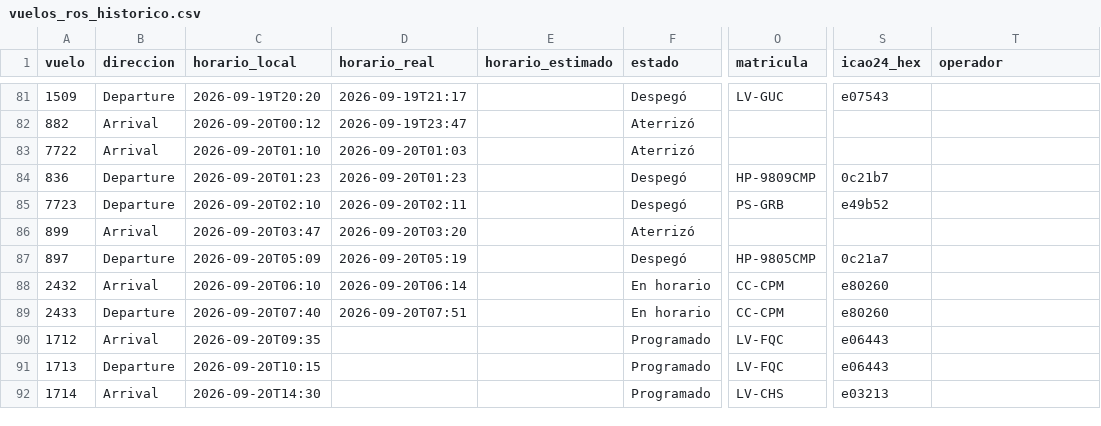
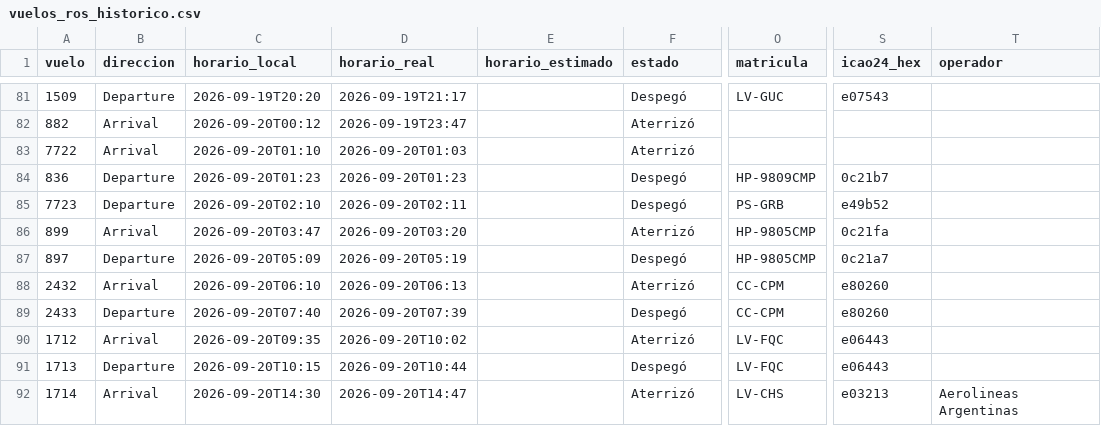
Before and after one commit to arqderman-tech/aeroros, a CSV file: vuelos_ros_historico.csv, drawn as a sheet; only a part is shown, gaps mark what is left out; the diff covers the shown part only; the diff names each change by its address in the sheet, - before the commit and + after, or states it on an @@ line.

```diff
--- a/vuelos_ros_historico.csv
+++ b/vuelos_ros_historico.csv
-O86 (matricula): (empty)
+O86 (matricula): HP-9805CMP
-S86 (icao24_hex): (empty)
+S86 (icao24_hex): 0c21fa
-D88 (horario_real): 2026-09-20T06:14
+D88 (horario_real): 2026-09-20T06:13
-F88 (estado): En horario
+F88 (estado): Aterrizó
-D89 (horario_real): 2026-09-20T07:51
+D89 (horario_real): 2026-09-20T07:39
-F89 (estado): En horario
+F89 (estado): Despegó
-D90 (horario_real): (empty)
+D90 (horario_real): 2026-09-20T10:02
-F90 (estado): Programado
+F90 (estado): Aterrizó
-D91 (horario_real): (empty)
+D91 (horario_real): 2026-09-20T10:44
-F91 (estado): Programado
+F91 (estado): Despegó
-D92 (horario_real): (empty)
+D92 (horario_real): 2026-09-20T14:47
-F92 (estado): Programado
+F92 (estado): Aterrizó
-T92 (operador): (empty)
+T92 (operador): Aerolineas Argentinas
```
Also changed, not shown: 2 added rows and 10 edited cells elsewhere in this file, reporte_asientos_aerolinea.csv, reporte_asientos_mes_aero_ruta.csv, 6 other files.
